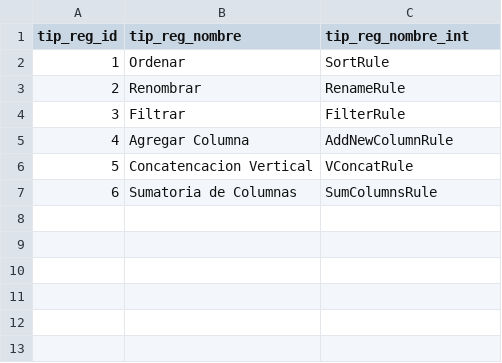
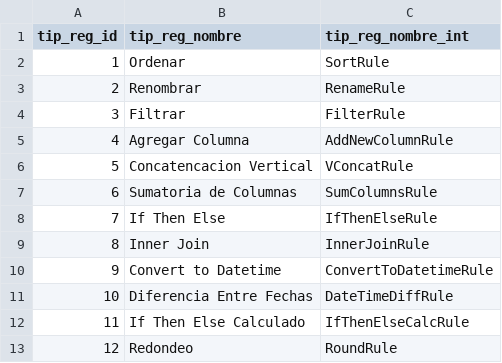
Before and after one commit to pascualides/PlanEngine, a CSV file: DB/Poc-_Tipo_Regla_.csv, drawn as a sheet; the diff names each change by its address in the sheet, - before the commit and + after, or states it on an @@ line.

```diff
--- a/DB/Poc-_Tipo_Regla_.csv
+++ b/DB/Poc-_Tipo_Regla_.csv
+row 8: 7 | If Then Else | IfThenElseRule
+row 9: 8 | Inner Join | InnerJoinRule
+row 10: 9 | Convert to Datetime | ConvertToDatetimeRule
+row 11: 10 | Diferencia Entre Fechas | DateTimeDiffRule
+row 12: 11 | If Then Else Calculado | IfThenElseCalcRule
+row 13: 12 | Redondeo | RoundRule
```
Also changed, not shown: DB/Poc-_Parametros_.csv, DB/Poc-_Reglas_.csv, 4 other files.
